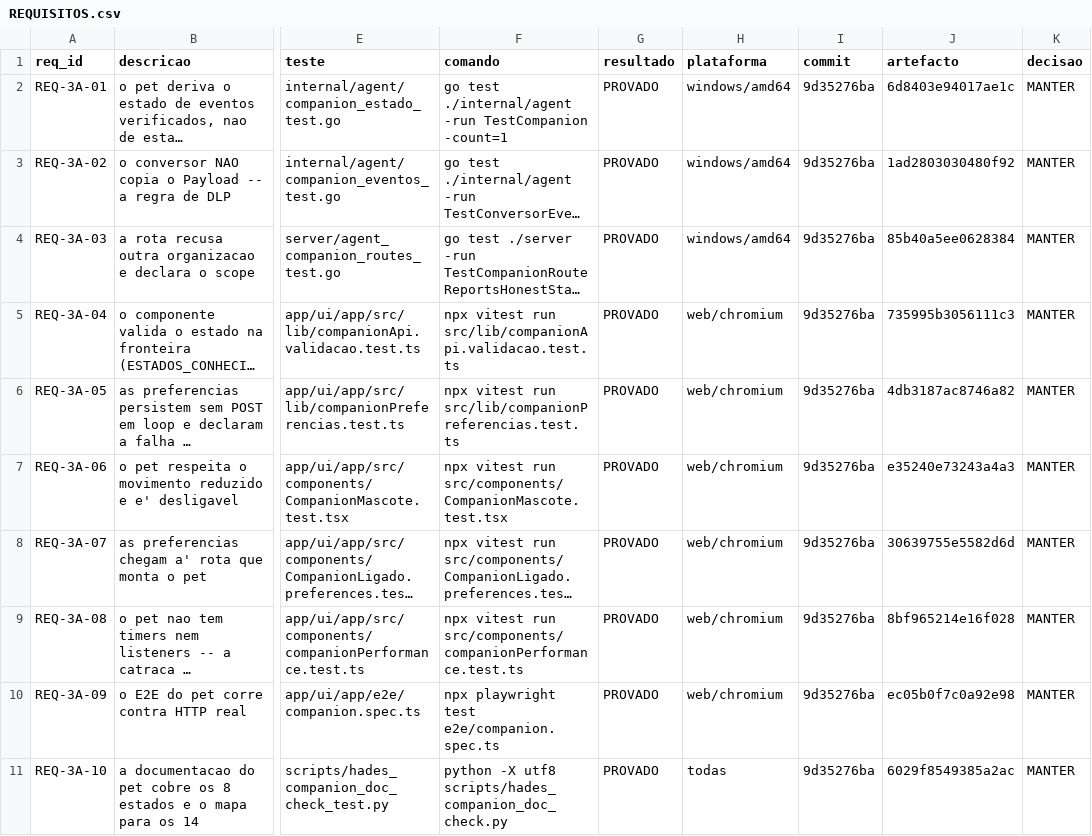
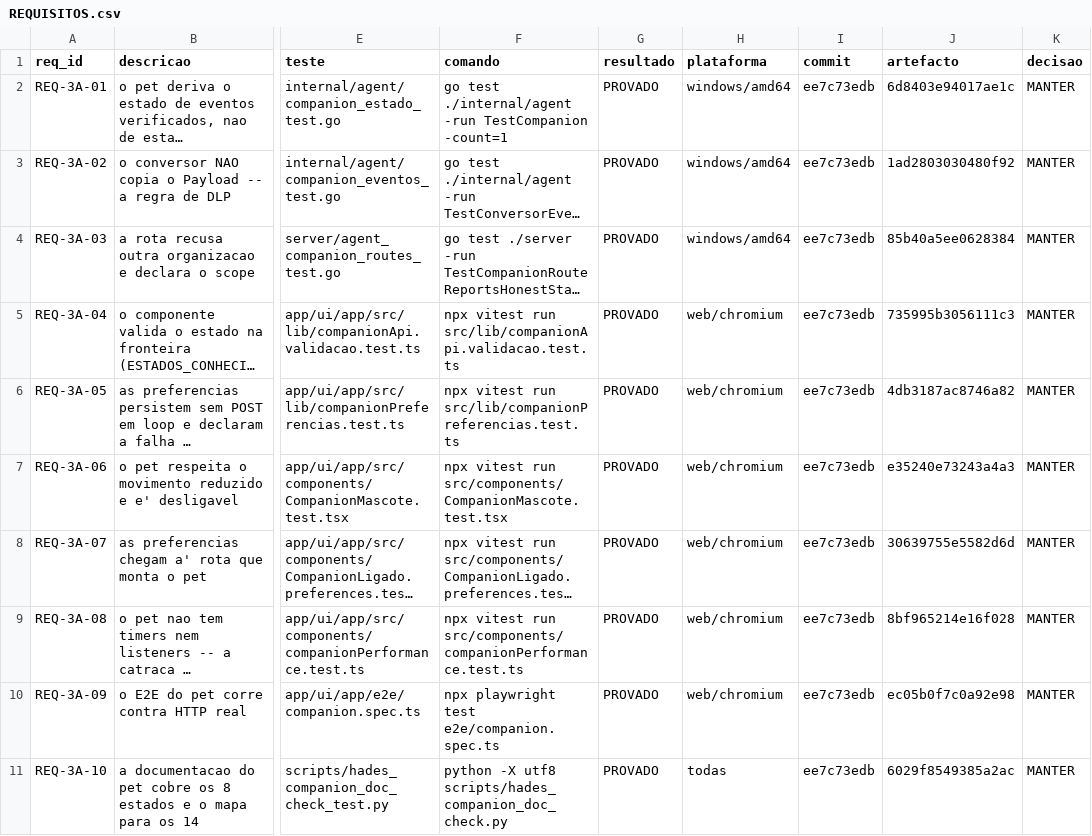
Before and after one commit to DZ23-LTDA/hades-ollama, a CSV file: docs/audit/REQUISITOS.csv, drawn as a sheet; only a part is shown, gaps mark what is left out; long unchanged cells end in …; the diff names each change by its address in the sheet, - before the commit and + after, or states it on an @@ line.

```diff
--- a/docs/audit/REQUISITOS.csv
+++ b/docs/audit/REQUISITOS.csv
-I2:I11 (commit): 9d35276ba
+I2:I11 (commit): ee7c73edb
```
Also changed, not shown: docs/audit/PARIDADE_EVIDENCIAS.csv, 11 other files.
